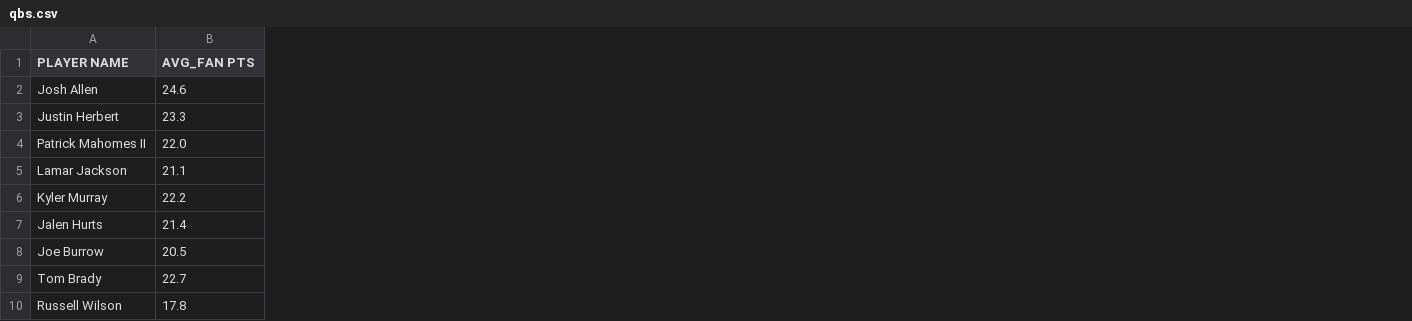
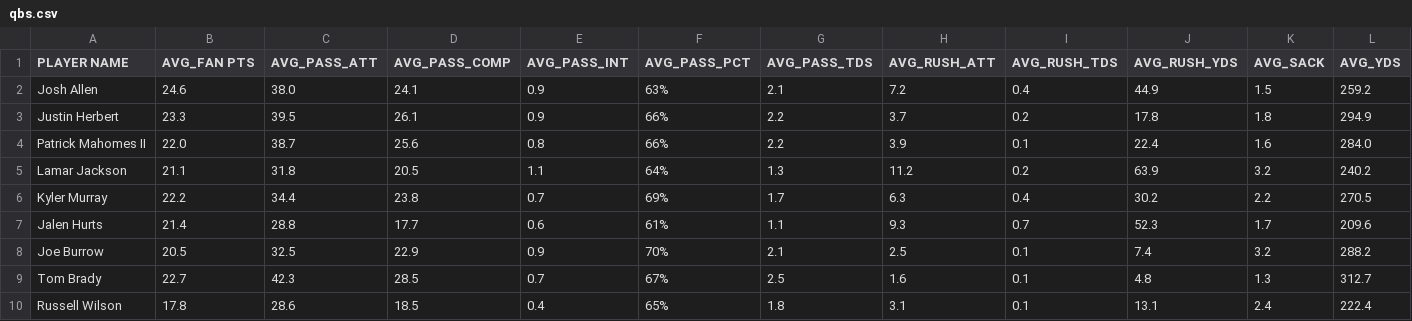
Before and after one commit to jmandzak/FFWizard, a CSV file: src/Stats/qbs.csv, drawn as a sheet; only a part is shown; the diff names each change by its address in the sheet, - before the commit and + after, or states it on an @@ line.

```diff
--- a/src/Stats/qbs.csv
+++ b/src/Stats/qbs.csv
+column C (AVG_PASS_ATT), rows 2-10: 38.0 | 39.5 | 38.7 | 31.8 | 34.4 | 28.8 | 32.5 | 42.3 | 28.6
+column D (AVG_PASS_COMP), rows 2-10: 24.1 | 26.1 | 25.6 | 20.5 | 23.8 | 17.7 | 22.9 | 28.5 | 18.5
+column E (AVG_PASS_INT), rows 2-10: 0.9 | 0.9 | 0.8 | 1.1 | 0.7 | 0.6 | 0.9 | 0.7 | 0.4
+column F (AVG_PASS_PCT), rows 2-10: 63% | 66% | 66% | 64% | 69% | 61% | 70% | 67% | 65%
+column G (AVG_PASS_TDS), rows 2-10: 2.1 | 2.2 | 2.2 | 1.3 | 1.7 | 1.1 | 2.1 | 2.5 | 1.8
+column H (AVG_RUSH_ATT), rows 2-10: 7.2 | 3.7 | 3.9 | 11.2 | 6.3 | 9.3 | 2.5 | 1.6 | 3.1
+column I (AVG_RUSH_TDS), rows 2-10: 0.4 | 0.2 | 0.1 | 0.2 | 0.4 | 0.7 | 0.1 | 0.1 | 0.1
+column J (AVG_RUSH_YDS), rows 2-10: 44.9 | 17.8 | 22.4 | 63.9 | 30.2 | 52.3 | 7.4 | 4.8 | 13.1
+column K (AVG_SACK), rows 2-10: 1.5 | 1.8 | 1.6 | 3.2 | 2.2 | 1.7 | 3.2 | 1.3 | 2.4
+column L (AVG_YDS), rows 2-10: 259.2 | 294.9 | 284.0 | 240.2 | 270.5 | 209.6 | 288.2 | 312.7 | 222.4
```
Also changed, not shown: 1 other file.
